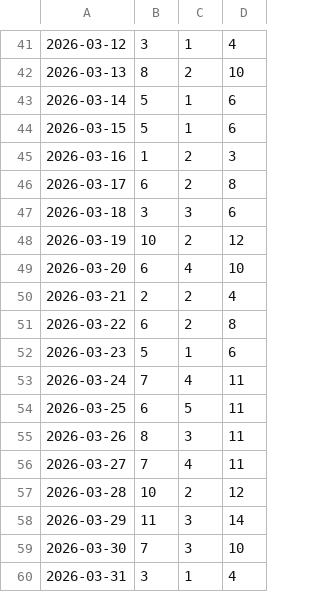
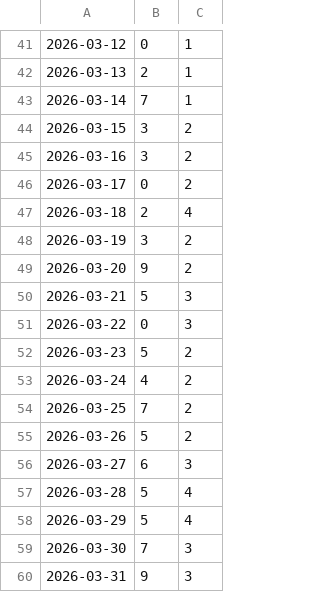
Before and after one commit to scottstanfield/oil, a CSV file: transit_data.csv, drawn as a sheet; only a part is shown, gaps mark what is left out; removed rows and columns are numbered as before the commit, all else as after; the diff covers the shown part only; the diff names each change by its address in the sheet, - before the commit and + after, or states it on an @@ line.

```diff
--- a/transit_data.csv
+++ b/transit_data.csv
-column D, rows 41-60: 4 | 10 | 6 | 6 | 3 | 8 | 6 | 12 | 10 | 4 | 8 | 6 | 11 | 11 | 11 | 11 | 12 | 14 | 10 | 4
-B41: 3
+B41: 0
-B42: 8
+B42: 2
-C42: 2
+C42: 1
-B43: 5
+B43: 7
-B44: 5
+B44: 3
-C44: 1
+C44: 2
-B45: 1
+B45: 3
-B46: 6
+B46: 0
-B47: 3
+B47: 2
-C47: 3
+C47: 4
-B48: 10
+B48: 3
-B49: 6
+B49: 9
-C49: 4
+C49: 2
-B50: 2
+B50: 5
-C50:C51: 2
+C50:C51: 3
-B51: 6
+B51: 0
-C52: 1
+C52: 2
-B53: 7
+B53: 4
-C53: 4
+C53: 2
-B54: 6
+B54: 7
-C54: 5
+C54: 2
-B55: 8
+B55: 5
-C55: 3
+C55: 2
-B56: 7
+B56: 6
-C56: 4
+C56: 3
-B57: 10
+B57: 5
-C57: 2
+C57: 4
-B58: 11
+B58: 5
-C58: 3
+C58: 4
-B60: 3
+B60: 9
-C60: 1
+C60: 3
```
Also changed, not shown: 10 added rows, 1 removed row and 77 edited cells elsewhere in this file, 4 other files.
